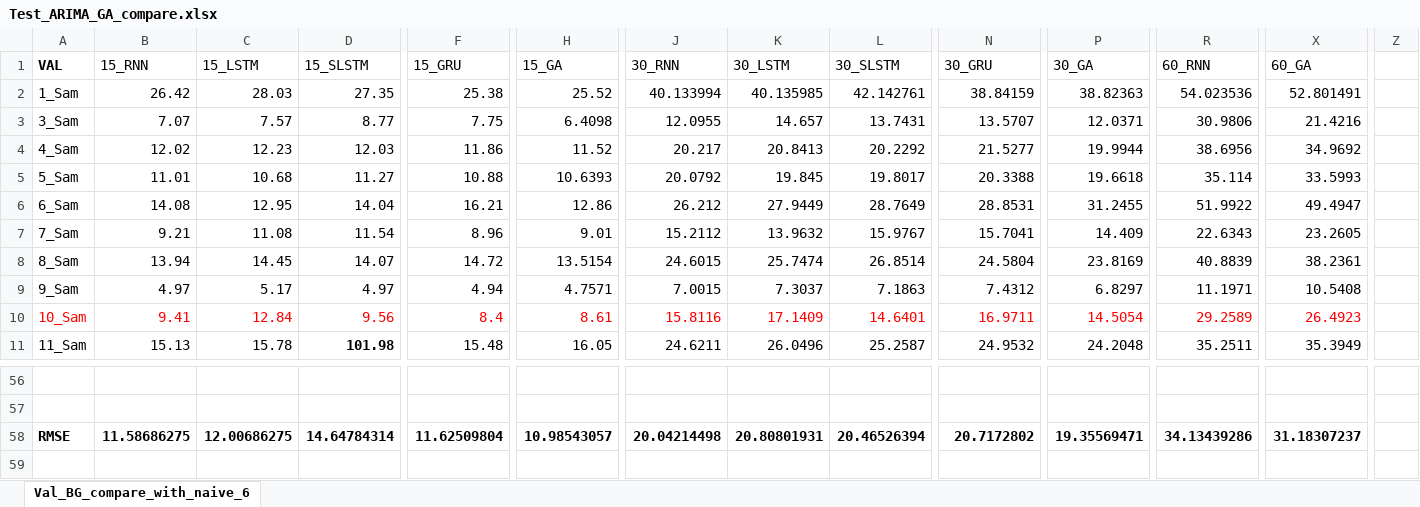
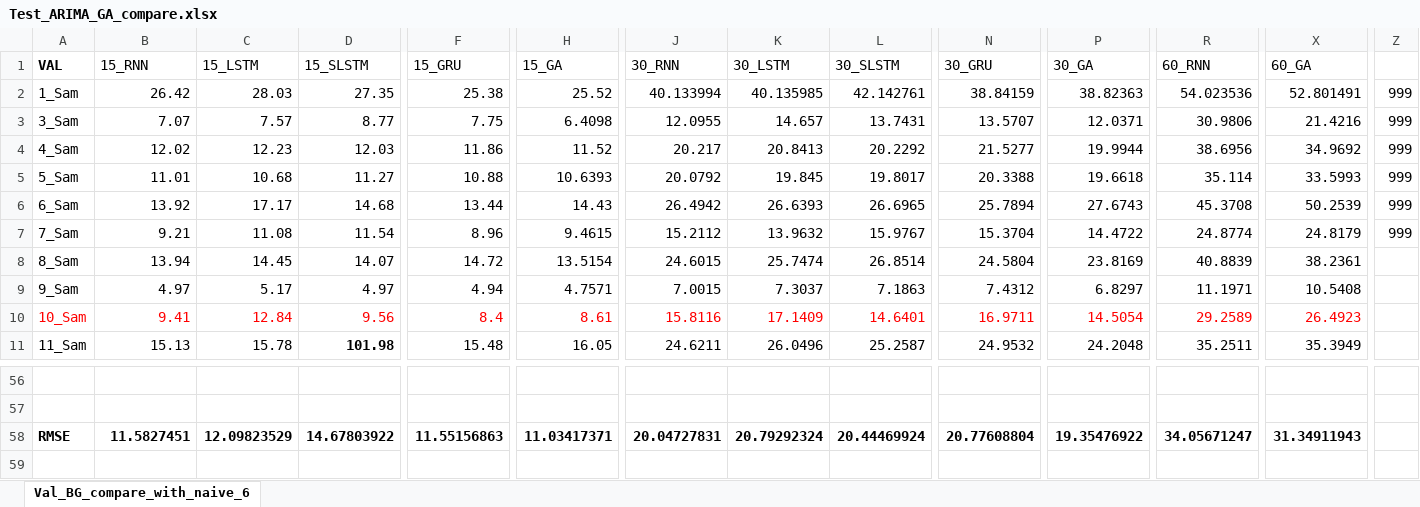
Before and after one commit to dongsikchoi/Blood-Glucose-Prediction-LSTM, an Excel workbook: Data_Result/Test_ARIMA_GA_compare.xlsx, sheet Val_BG_compare_with_naive_6, drawn as a sheet; only a part is shown, gaps mark what is left out; values as stored, in another font and other column widths than the file's, no borders; the diff covers the shown part only; the diff names each change by its address in the sheet, - before the commit and + after, or states it on an @@ line.

```diff
--- a/Data_Result/Test_ARIMA_GA_compare.xlsx (sheet Val_BG_compare_with_naive_6)
+++ b/Data_Result/Test_ARIMA_GA_compare.xlsx (sheet Val_BG_compare_with_naive_6)
-Z2:Z7: (empty)
+Z2:Z7: 999
-B6 (15_RNN): 14.08
+B6 (15_RNN): 13.92
-C6 (15_LSTM): 12.95
+C6 (15_LSTM): 17.17
-D6 (15_SLSTM): 14.04
+D6 (15_SLSTM): 14.68
-F6 (15_GRU): 16.21
+F6 (15_GRU): 13.44
-H6 (15_GA): 12.86
+H6 (15_GA): 14.43
-J6 (30_RNN): 26.212
+J6 (30_RNN): 26.4942
-K6 (30_LSTM): 27.9449
+K6 (30_LSTM): 26.6393
-L6 (30_SLSTM): 28.7649
+L6 (30_SLSTM): 26.6965
-N6 (30_GRU): 28.8531
+N6 (30_GRU): 25.7894
-P6 (30_GA): 31.2455
+P6 (30_GA): 27.6743
-R6 (60_RNN): 51.9922
+R6 (60_RNN): 45.3708
-X6 (60_GA): 49.4947
+X6 (60_GA): 50.2539
-H7 (15_GA): 9.01
+H7 (15_GA): 9.4615
-N7 (30_GRU): 15.7041
+N7 (30_GRU): 15.3704
-P7 (30_GA): 14.409
+P7 (30_GA): 14.4722
-R7 (60_RNN): 22.6343
+R7 (60_RNN): 24.8774
-X7 (60_GA): 23.2605
+X7 (60_GA): 24.8179
-B58 (15_RNN): 11.58686275
+B58 (15_RNN): 11.5827451
-C58 (15_LSTM): 12.00686275
+C58 (15_LSTM): 12.09823529
-D58 (15_SLSTM): 14.64784314
+D58 (15_SLSTM): 14.67803922
-F58 (15_GRU): 11.62509804
+F58 (15_GRU): 11.55156863
-H58 (15_GA): 10.98543057
+H58 (15_GA): 11.03417371
-J58 (30_RNN): 20.04214498
+J58 (30_RNN): 20.04727831
-K58 (30_LSTM): 20.80801931
+K58 (30_LSTM): 20.79292324
-L58 (30_SLSTM): 20.46526394
+L58 (30_SLSTM): 20.44469924
-N58 (30_GRU): 20.7172802
+N58 (30_GRU): 20.77608804
-P58 (30_GA): 19.35569471
+P58 (30_GA): 19.35476922
-R58 (60_RNN): 34.13439286
+R58 (60_RNN): 34.05671247
-X58 (60_GA): 31.18307237
+X58 (60_GA): 31.34911943
```
Also changed, not shown: 49 edited cells elsewhere in this sheet, Data_Result/Test_Mul_GA_compare.xlsx, 3 other files.
